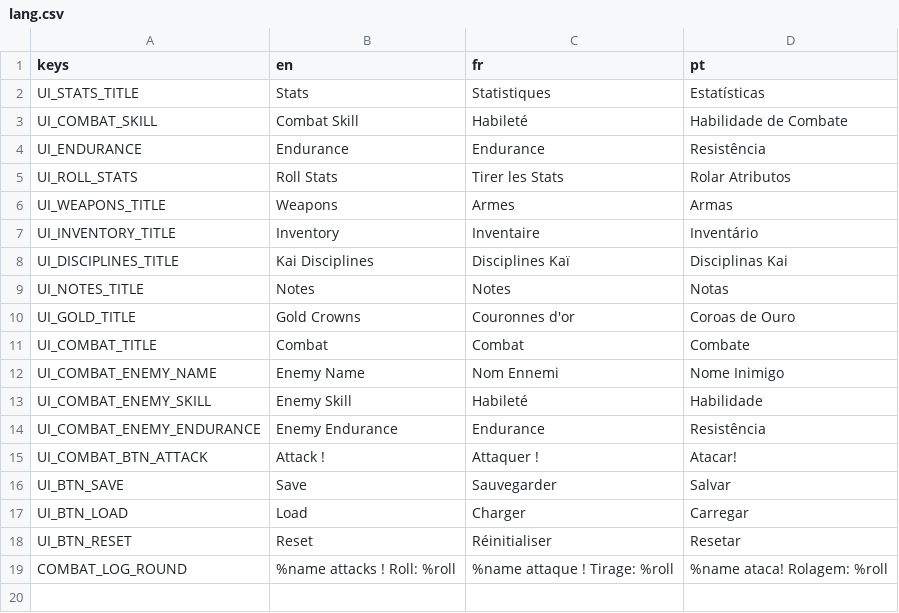
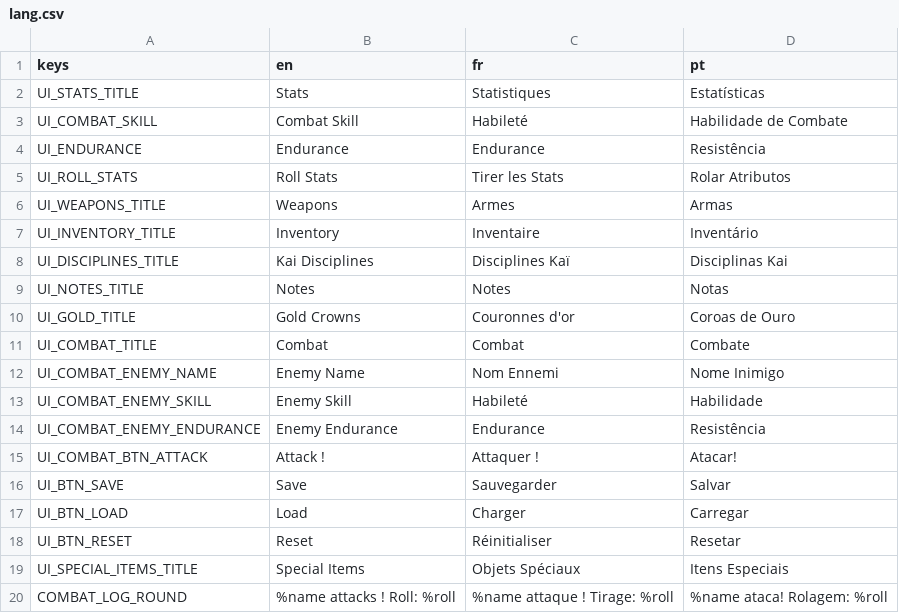
Before and after one commit to Pascal-Casier/LoupSolitaireApp, a CSV file: data/translations/lang.csv, drawn as a sheet; the diff names each change by its address in the sheet, - before the commit and + after, or states it on an @@ line.

Commit message:
added objets spéciaux

```diff
--- a/data/translations/lang.csv
+++ b/data/translations/lang.csv
+row 19: UI_SPECIAL_ITEMS_TITLE | Special Items | Objets Spéciaux | Itens Especiais
```
Also changed, not shown: 14 other files.
